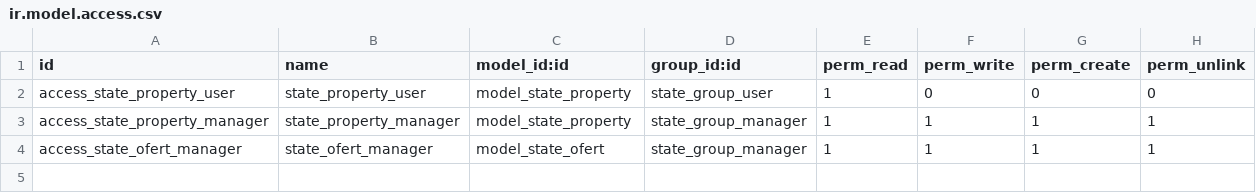
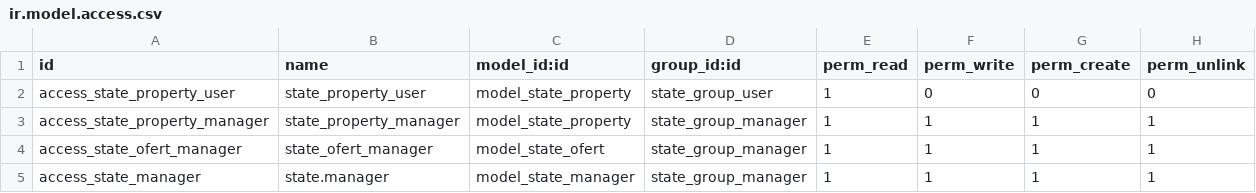
Before and after one commit to SamuelGirount333/Software-Tech, a CSV file: real_state/security/ir.model.access.csv, drawn as a sheet.

Commit message:
Funcionalidad de managers incluido vistas y menus

```diff
--- a/real_state/security/ir.model.access.csv
+++ b/real_state/security/ir.model.access.csv
@@ -4 +4,2 @@ access_state_property_manager,state_property_manager,model_state_property,state_
 access_state_ofert_manager,state_ofert_manager,model_state_ofert,state_group_manager,1,1,1,1
+access_state_manager,state.manager,model_state_manager,state_group_manager,1,1,1,1
```
Also changed, not shown: 9 other files.
